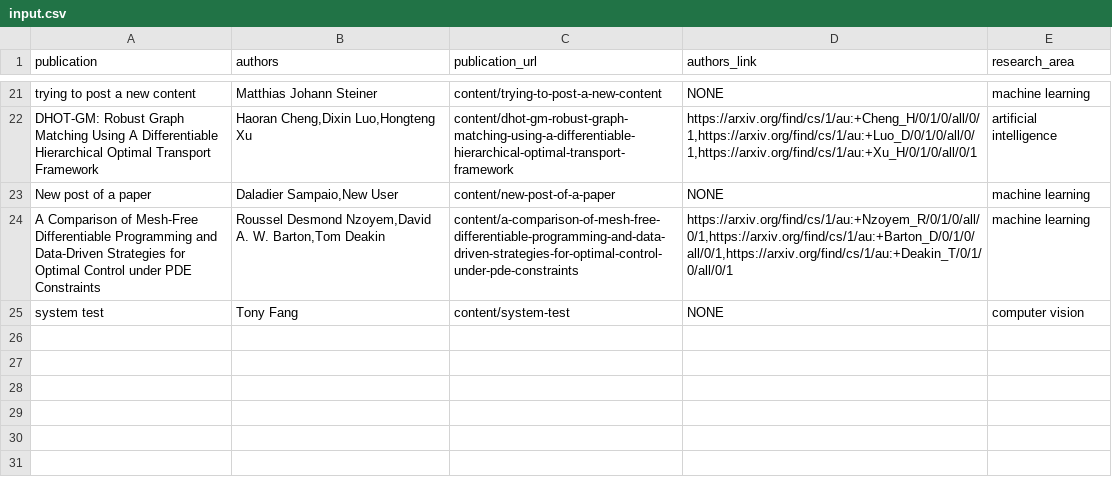
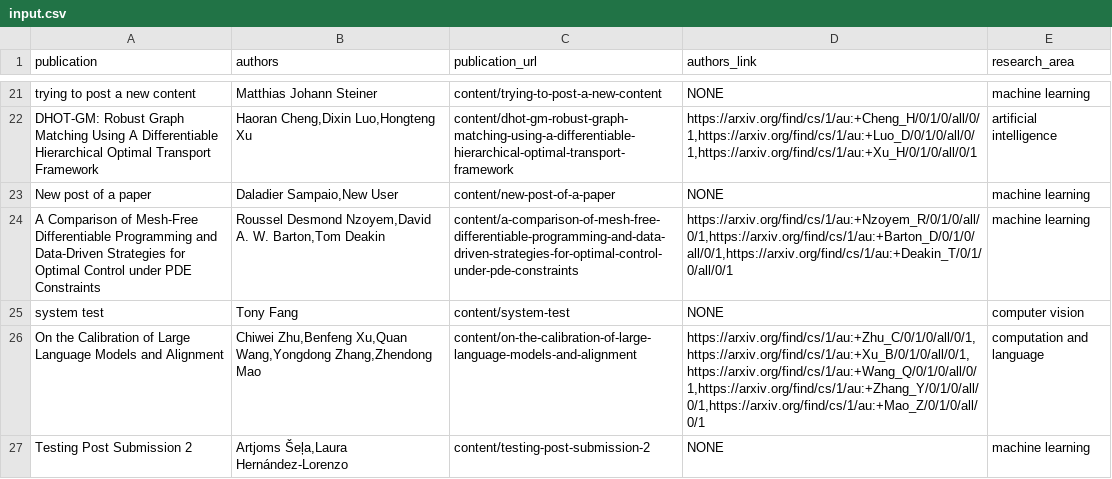
Before and after one commit to PracticeOrientedAICDT/pro_ai_hub, a CSV file: input.csv, drawn as a sheet; only a part is shown, gaps mark what is left out; the diff names each change by its address in the sheet, - before the commit and + after, or states it on an @@ line.

```diff
--- a/input.csv
+++ b/input.csv
+row 26: On the Calibration of Large Language Models and Alignment | Chiwei Zhu,Benfeng Xu,Quan Wang,Yongdong Zhang,Zhendong Mao | content/on-the-calibration-of-large-language-models-and-alignment | https://arxiv.org/find/cs/1/au:+Zhu_C/0/1/0/all/0/1,https://arxiv.org/find/cs/1/au:+Xu_B/0/1/0/all/0/1,https://arxiv.org/find/cs/1/au:+Wang_Q/0/1/0/all/0/1,https://arxiv.org/find/cs/1/au:+Zhang_Y/0/1/0/all/0/1,https://arxiv.org/find/cs/1/au:+Mao_Z/0/1/0/all/0/1 | computation and language
+row 27: Testing Post Submission 2 | Artjoms Šeļa,Laura Hernández-Lorenzo | content/testing-post-submission-2 | NONE | machine learning
```
Also changed, not shown: 2 other files.
